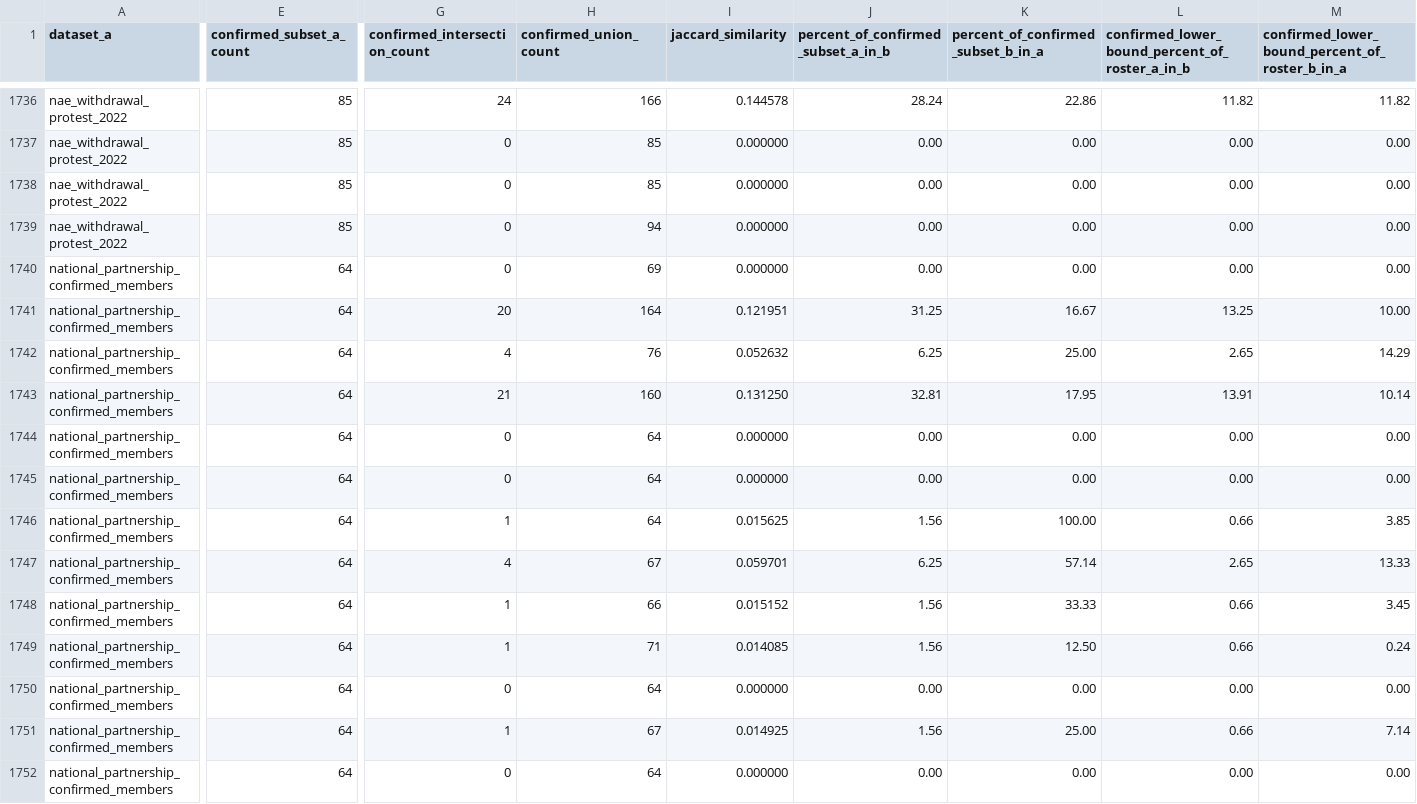
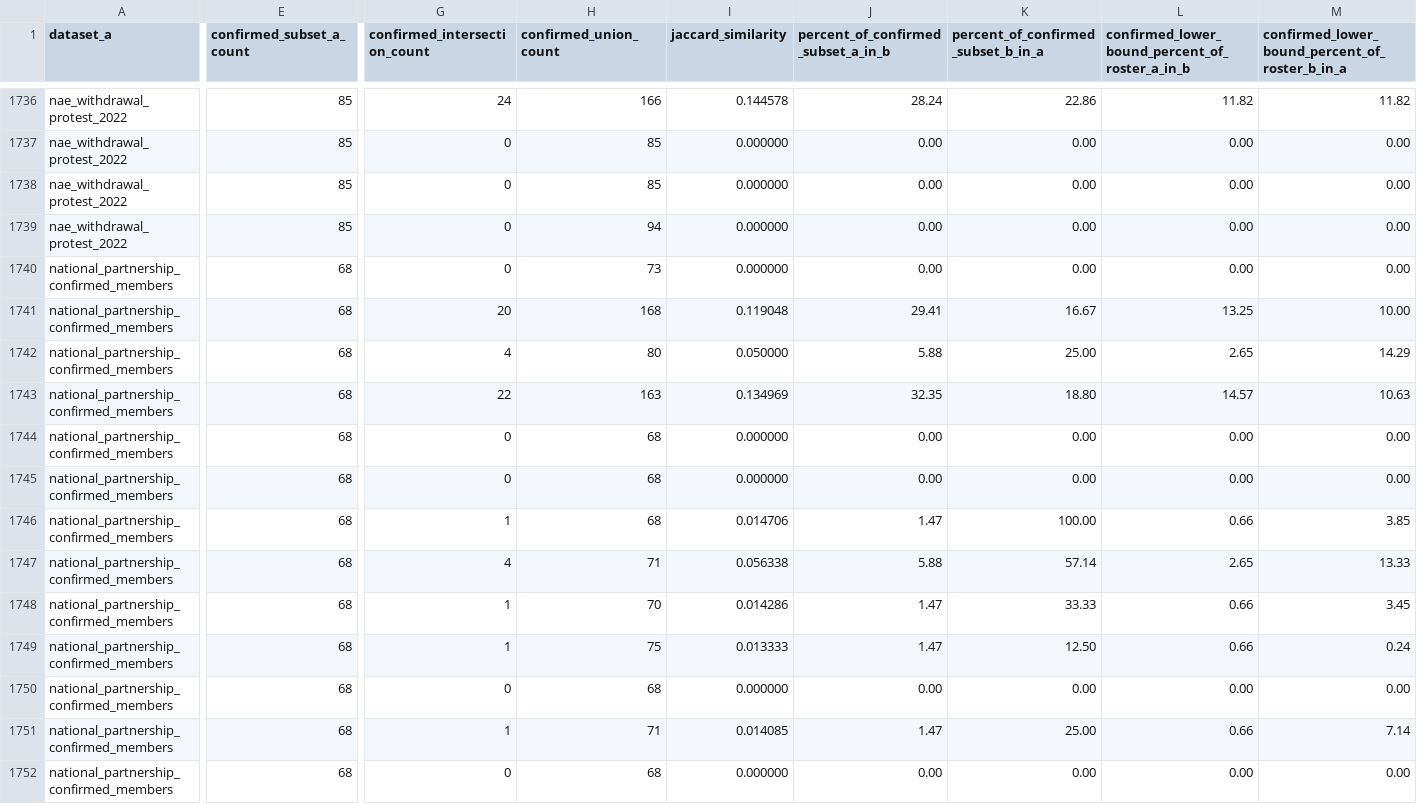
Before and after one commit to simoncgoldstein/PCA-Data, a CSV file: analysis/overlap/pairwise-overlap.csv, drawn as a sheet; only a part is shown, gaps mark what is left out; the diff covers the shown part only; the diff names each change by its address in the sheet, - before the commit and + after, or states it on an @@ line.

```diff
--- a/analysis/overlap/pairwise-overlap.csv
+++ b/analysis/overlap/pairwise-overlap.csv
-E1740:E1752 (confirmed_subset_a_count): 64
+E1740:E1752 (confirmed_subset_a_count): 68
-H1740 (confirmed_union_count): 69
+H1740 (confirmed_union_count): 73
-H1741 (confirmed_union_count): 164
+H1741 (confirmed_union_count): 168
-I1741 (jaccard_similarity): 0.121951
+I1741 (jaccard_similarity): 0.119048
-J1741: 31.25
+J1741: 29.41
-H1742 (confirmed_union_count): 76
+H1742 (confirmed_union_count): 80
-I1742 (jaccard_similarity): 0.052632
+I1742 (jaccard_similarity): 0.050000
-J1742: 6.25
+J1742: 5.88
-G1743 (confirmed_intersection_count): 21
+G1743 (confirmed_intersection_count): 22
-H1743 (confirmed_union_count): 160
+H1743 (confirmed_union_count): 163
-I1743 (jaccard_similarity): 0.131250
+I1743 (jaccard_similarity): 0.134969
-J1743: 32.81
+J1743: 32.35
-K1743: 17.95
+K1743: 18.80
-L1743: 13.91
+L1743: 14.57
-M1743: 10.14
+M1743: 10.63
-H1744:H1746 (confirmed_union_count): 64
+H1744:H1746 (confirmed_union_count): 68
-I1746 (jaccard_similarity): 0.015625
+I1746 (jaccard_similarity): 0.014706
-J1746: 1.56
+J1746: 1.47
-H1747 (confirmed_union_count): 67
+H1747 (confirmed_union_count): 71
-I1747 (jaccard_similarity): 0.059701
+I1747 (jaccard_similarity): 0.056338
-J1747: 6.25
+J1747: 5.88
-H1748 (confirmed_union_count): 66
+H1748 (confirmed_union_count): 70
-I1748 (jaccard_similarity): 0.015152
+I1748 (jaccard_similarity): 0.014286
-J1748:J1749: 1.56
+J1748:J1749: 1.47
-H1749 (confirmed_union_count): 71
+H1749 (confirmed_union_count): 75
-I1749 (jaccard_similarity): 0.014085
+I1749 (jaccard_similarity): 0.013333
-H1750 (confirmed_union_count): 64
+H1750 (confirmed_union_count): 68
-H1751 (confirmed_union_count): 67
+H1751 (confirmed_union_count): 71
-I1751 (jaccard_similarity): 0.014925
+I1751 (jaccard_similarity): 0.014085
-J1751: 1.56
+J1751: 1.47
-H1752 (confirmed_union_count): 64
+H1752 (confirmed_union_count): 68
```
Also changed, not shown: 139 edited cells elsewhere in this file, analysis/national-partnership/action-overlap.csv, analysis/overlap/person-recurrence.csv, 12 other files.
